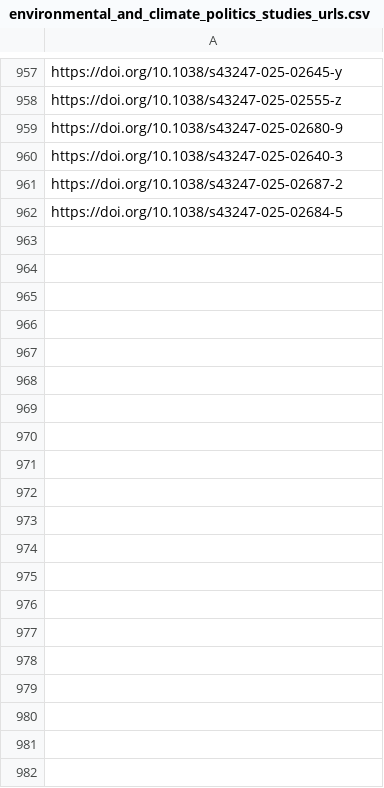
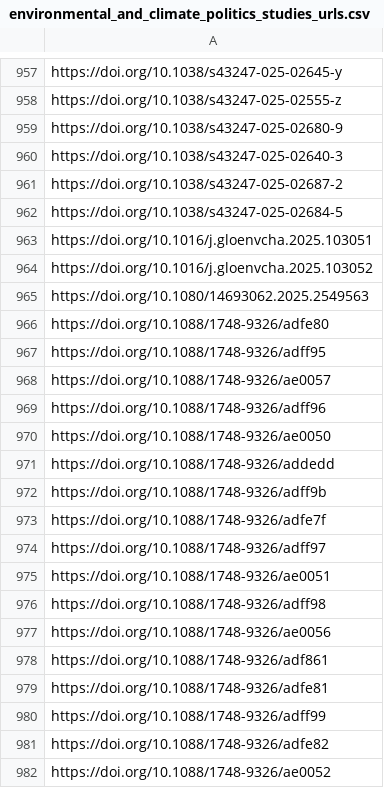
Before and after one commit to sumtxt/picnic, a CSV file: memory/environmental_and_climate_politics_studies_urls.csv, drawn as a sheet; only a part is shown, gaps mark what is left out; the diff covers the shown part only.

```diff
--- a/memory/environmental_and_climate_politics_studies_urls.csv
+++ b/memory/environmental_and_climate_politics_studies_urls.csv
@@ -962 +962,21 @@ https://doi.org/10.1038/s43247-025-02687-2
 https://doi.org/10.1038/s43247-025-02684-5
+https://doi.org/10.1016/j.gloenvcha.2025.103051
+https://doi.org/10.1016/j.gloenvcha.2025.103052
+https://doi.org/10.1080/14693062.2025.2549563
+https://doi.org/10.1088/1748-9326/adfe80
+https://doi.org/10.1088/1748-9326/adff95
+https://doi.org/10.1088/1748-9326/ae0057
+https://doi.org/10.1088/1748-9326/adff96
+https://doi.org/10.1088/1748-9326/ae0050
+https://doi.org/10.1088/1748-9326/addedd
+https://doi.org/10.1088/1748-9326/adff9b
+https://doi.org/10.1088/1748-9326/adfe7f
+https://doi.org/10.1088/1748-9326/adff97
+https://doi.org/10.1088/1748-9326/ae0051
+https://doi.org/10.1088/1748-9326/adff98
+https://doi.org/10.1088/1748-9326/ae0056
+https://doi.org/10.1088/1748-9326/adf861
+https://doi.org/10.1088/1748-9326/adfe81
+https://doi.org/10.1088/1748-9326/adff99
+https://doi.org/10.1088/1748-9326/adfe82
+https://doi.org/10.1088/1748-9326/ae0052
```
Also changed, not shown: 37 added rows elsewhere in this file, memory/communication_urls.csv, memory/economics_urls.csv, 13 other files.
